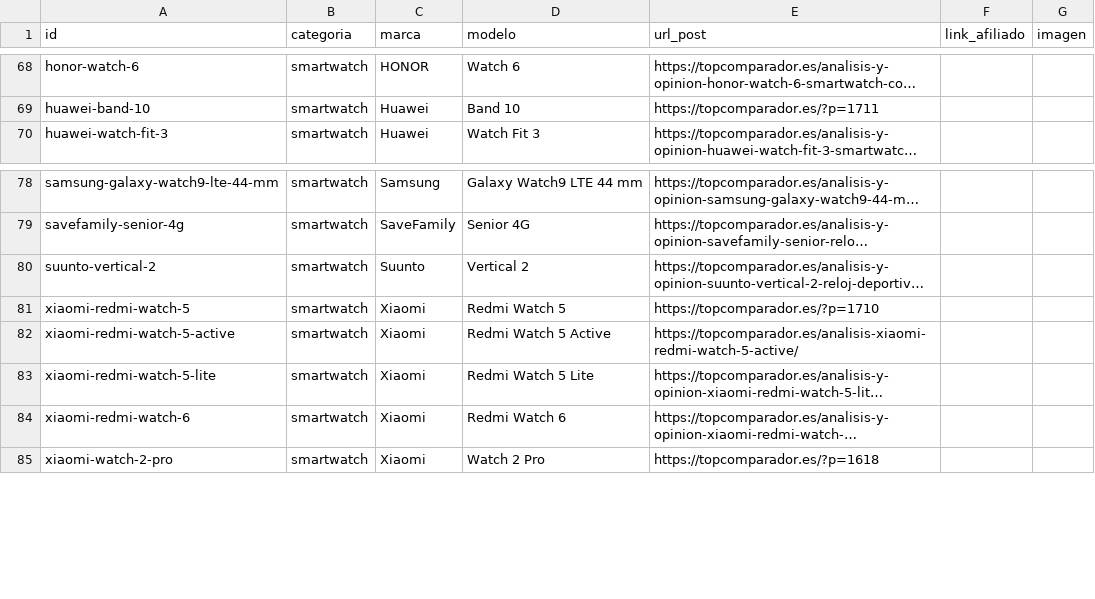
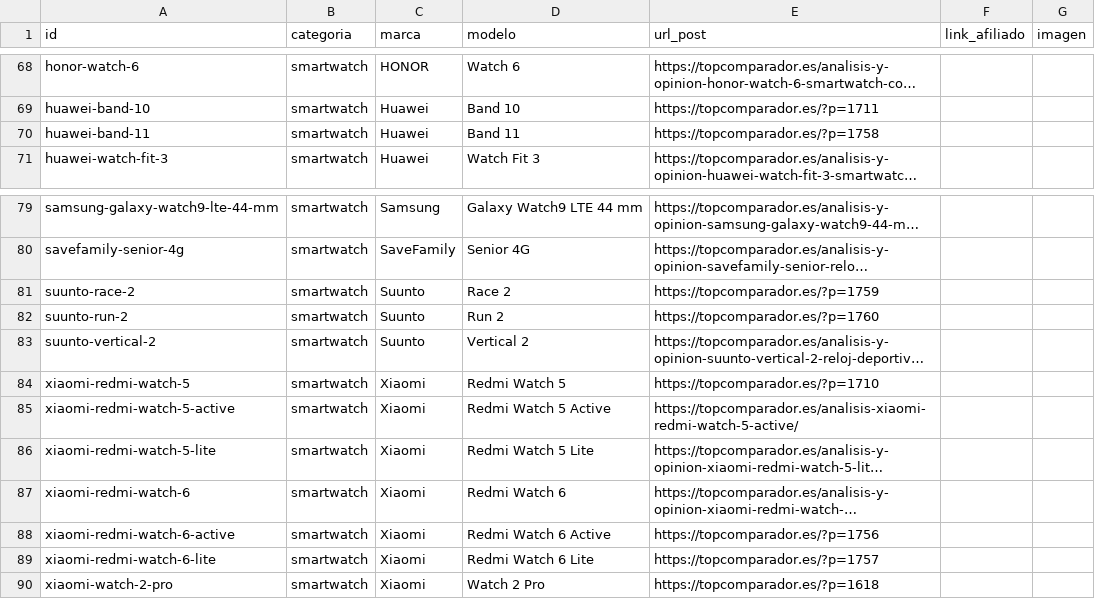
Before and after one commit to educastro120-maker/comparador-amazon-ia, a CSV file: data/enlaces_manual.csv, drawn as a sheet; only a part is shown, gaps mark what is left out; long unchanged cells end in …; the diff names each change by its address in the sheet, - before the commit and + after, or states it on an @@ line.

Commit message:
Robot: actualizar memoria (data/)

```diff
--- a/data/enlaces_manual.csv
+++ b/data/enlaces_manual.csv
+row 70: huawei-band-11 | smartwatch | Huawei | Band 11 | https://topcomparador.es/?p=1758
+row 81: suunto-race-2 | smartwatch | Suunto | Race 2 | https://topcomparador.es/?p=1759
+row 82: suunto-run-2 | smartwatch | Suunto | Run 2 | https://topcomparador.es/?p=1760
+row 88: xiaomi-redmi-watch-6-active | smartwatch | Xiaomi | Redmi Watch 6 Active | https://topcomparador.es/?p=1756
+row 89: xiaomi-redmi-watch-6-lite | smartwatch | Xiaomi | Redmi Watch 6 Lite | https://topcomparador.es/?p=1757
```
Also changed, not shown: 3 other files.
